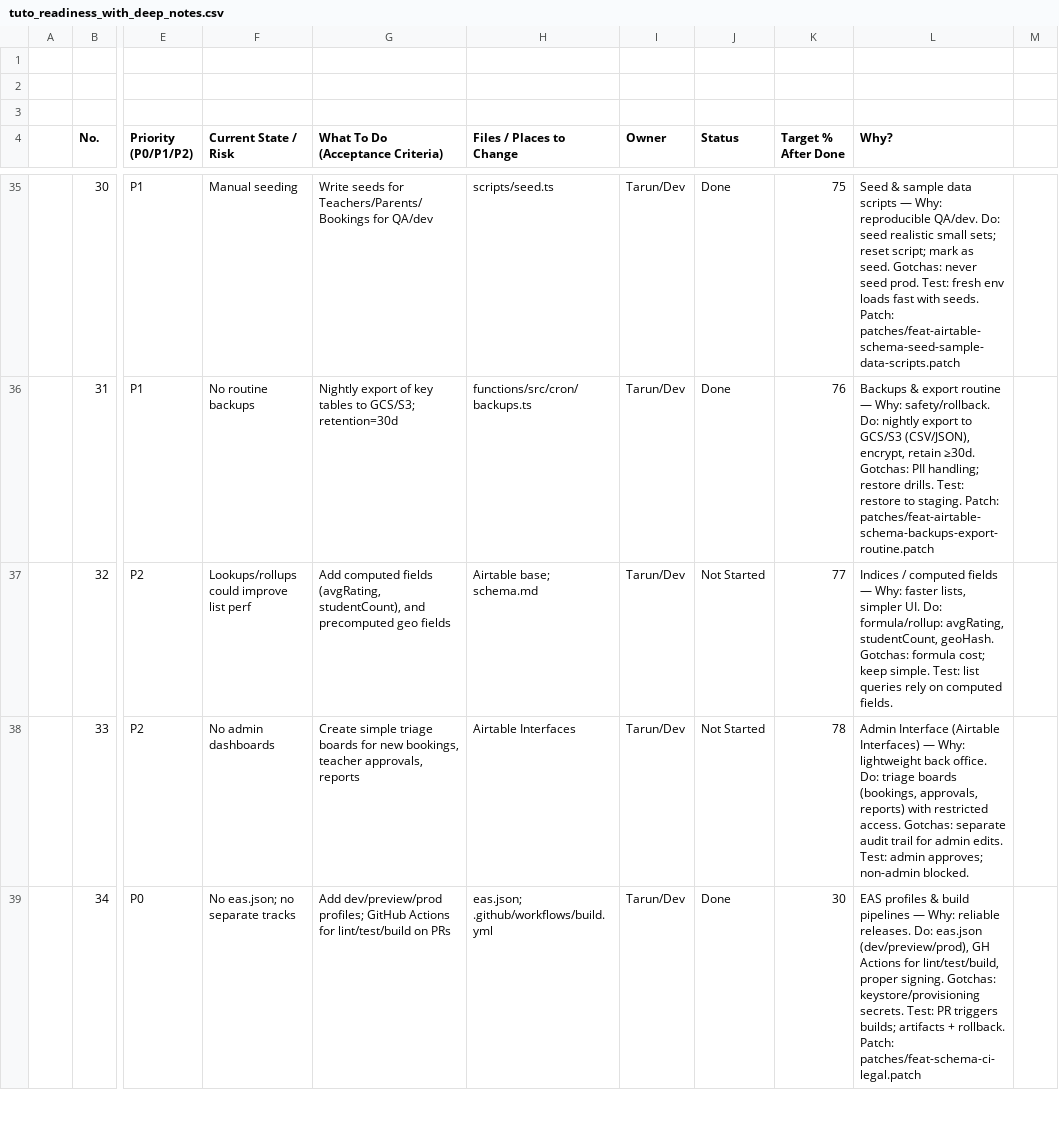
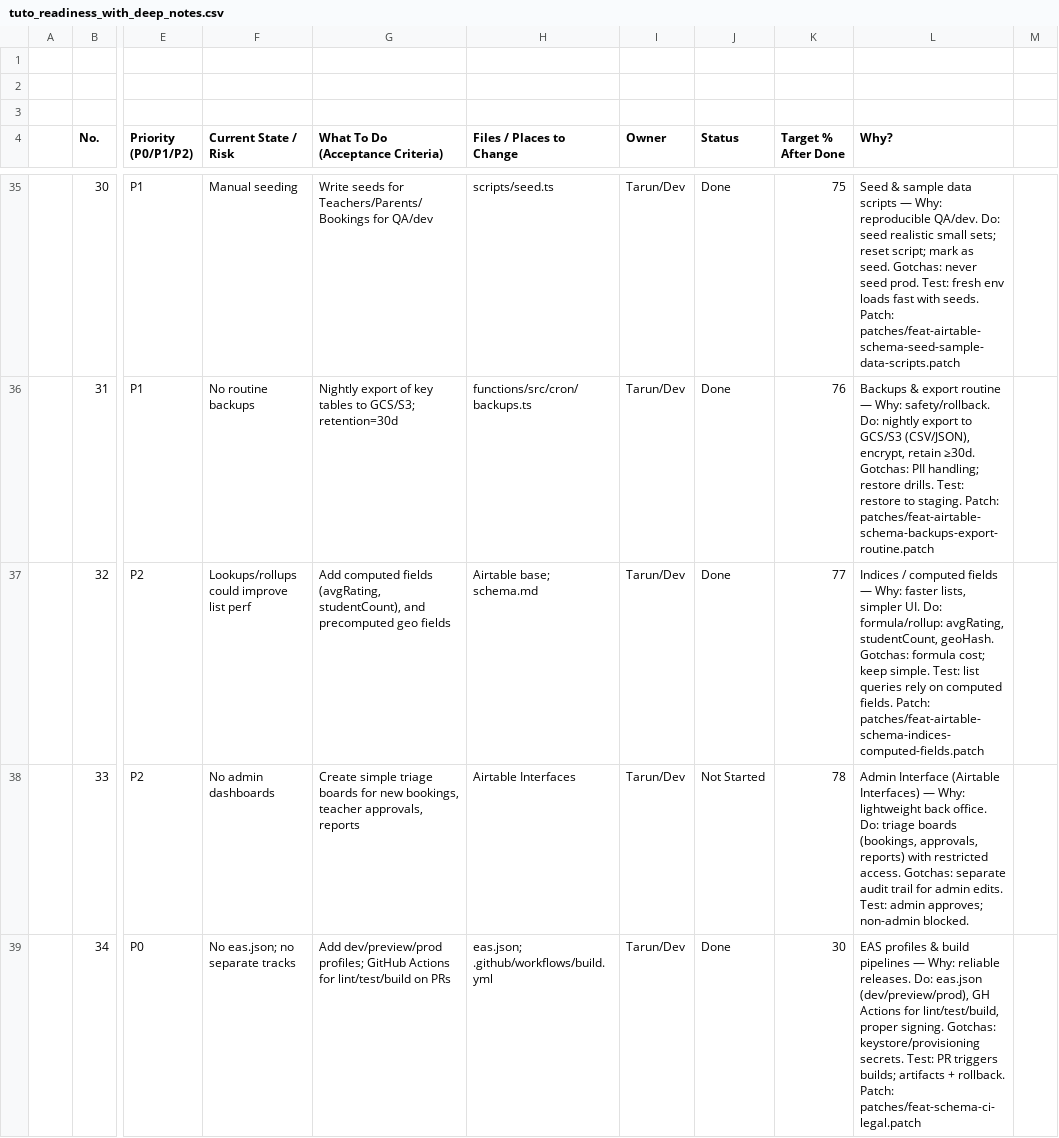
Before and after one commit to tageja/tuto1, a CSV file: docs/tuto_readiness_with_deep_notes.csv, drawn as a sheet; only a part is shown, gaps mark what is left out; the diff names each change by its address in the sheet, - before the commit and + after, or states it on an @@ line.

```diff
--- a/docs/tuto_readiness_with_deep_notes.csv
+++ b/docs/tuto_readiness_with_deep_notes.csv
-J37 (Status): Not Started
+J37 (Status): Done
-L37 (Why?): …computed fields.
+L37 (Why?): …computed fields. Patch: patches/feat-airtable-schema-indices-computed-fields.patch
```
Also changed, not shown: 7 other files.
